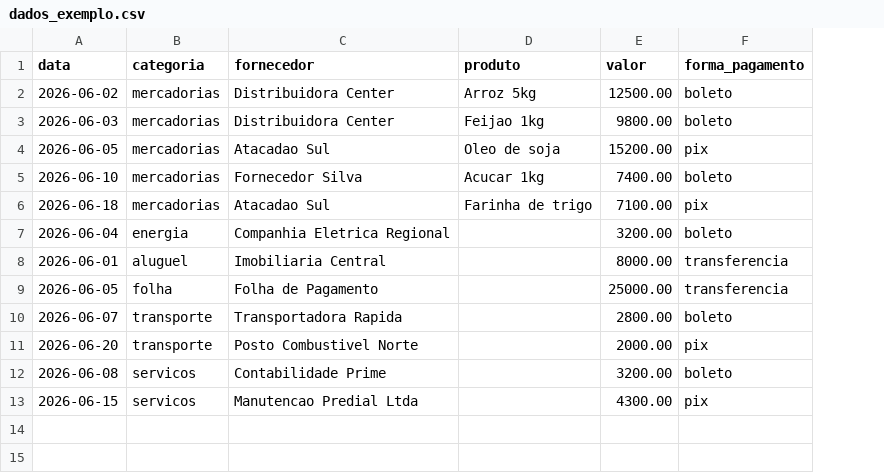
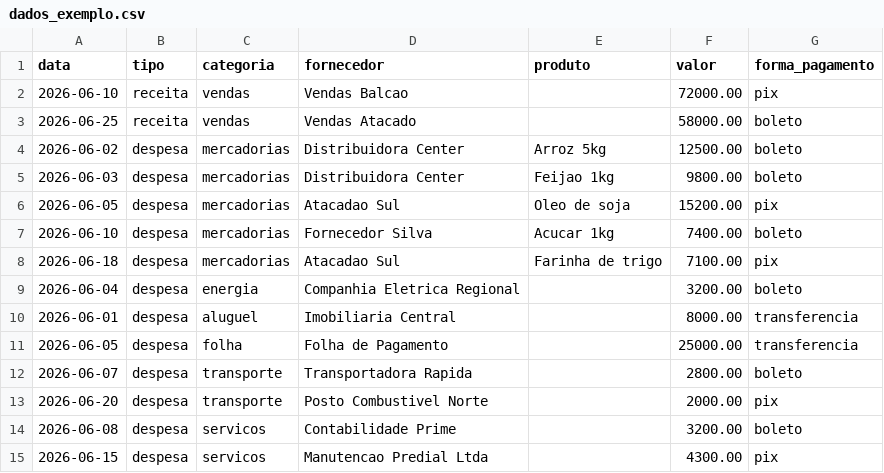
Before and after one commit to ArthurLJardim/An-lise-financeira-, a CSV file: examples/dados_exemplo.csv, drawn as a sheet; addresses are those after the commit; the diff names each change by its address in the sheet, - before the commit and + after, or states it on an @@ line.

```diff
--- a/examples/dados_exemplo.csv
+++ b/examples/dados_exemplo.csv
+column B (tipo), rows 4-15: all despesa
+row 2: 2026-06-10 | receita | vendas | Vendas Balcao |  | 72000.00 | pix
+row 3: 2026-06-25 | receita | vendas | Vendas Atacado |  | 58000.00 | boleto
```
Also changed, not shown: examples/historico_exemplo.csv, 13 other files.
